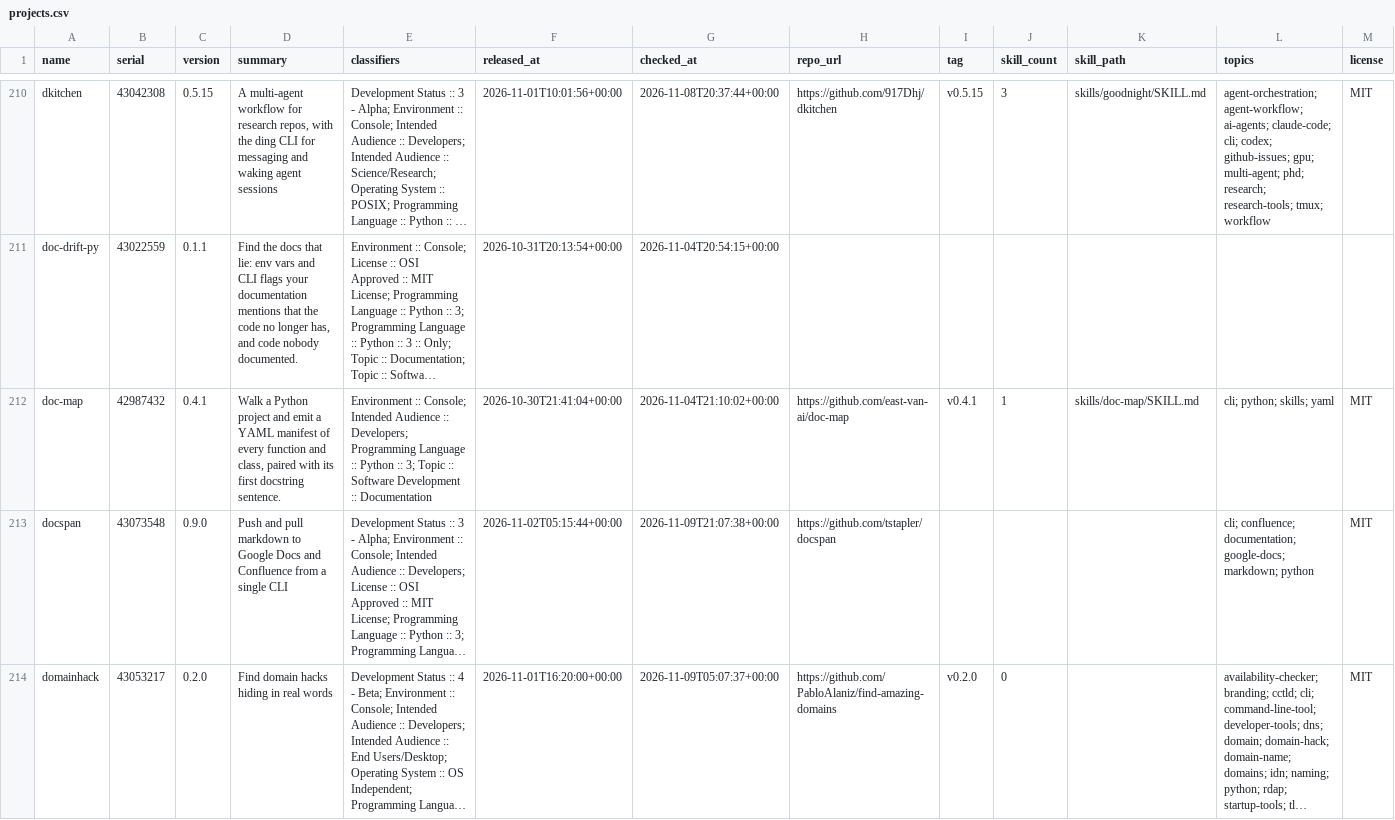
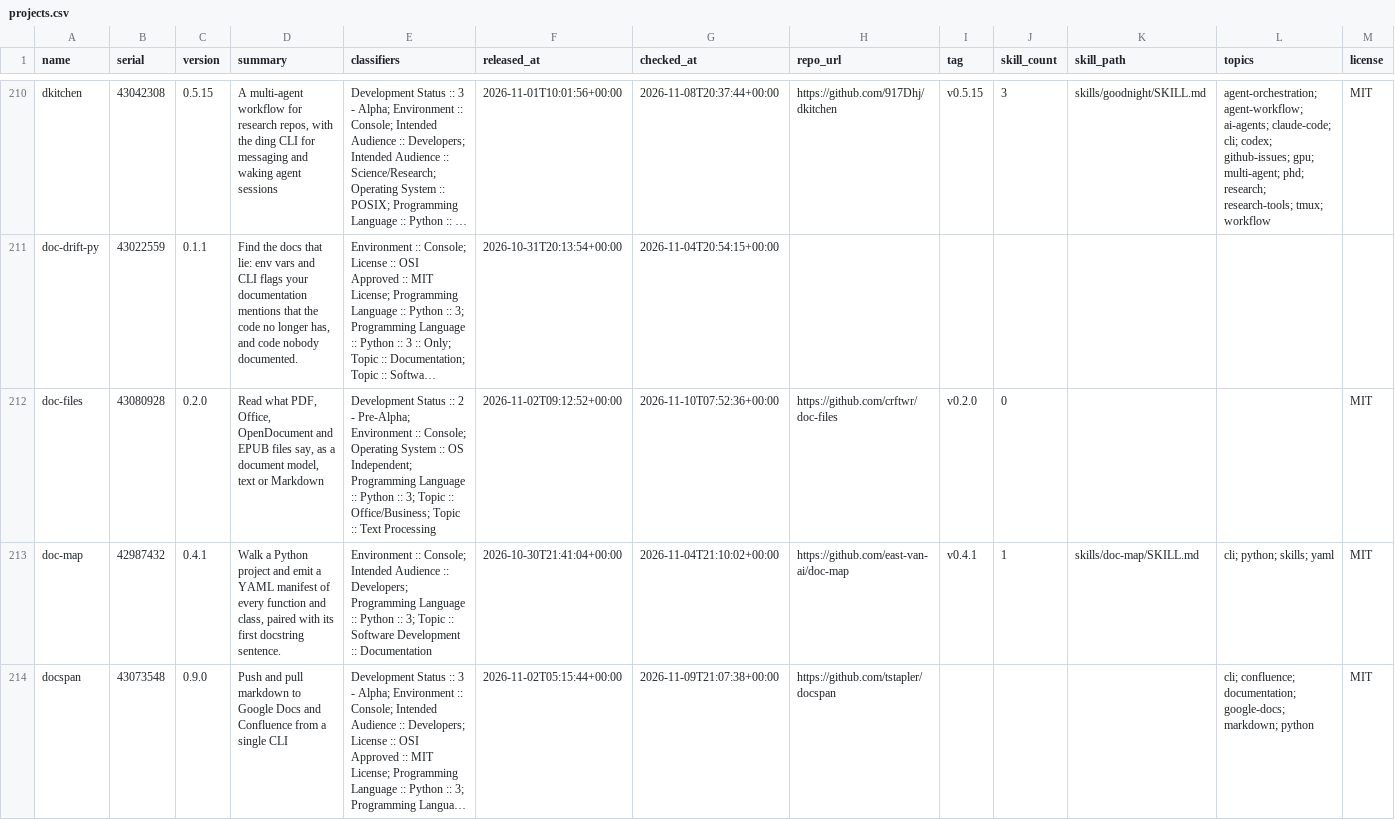
Before and after one commit to east-van-ai/yavapy-data, a CSV file: projects.csv, drawn as a sheet; only a part is shown, gaps mark what is left out; the shorter side is filled out with more unchanged rows; long unchanged cells end in …; rows hold the shown columns only; the diff names each change by its address in the sheet, - before the commit and + after, or states it on an @@ line.

Commit message:
chore: catchup 20 projects, 1 candidates, 0 with skills, mark 43080930

```diff
--- a/projects.csv
+++ b/projects.csv
+row 212: doc-files | 43080928 | 0.2.0 | Read what PDF, Office, OpenDocument and EPUB files say, as a document model, text or Markdown | Development Status :: 2 - Pre-Alpha; Environment :: Console; Operating System :: OS Independent; Programming Language :: Python :: 3; Topic :: Office/Business; Topic :: Text Processing | 2026-11-02T09:12:52+00:00 | 2026-11-10T07:52:36+00:00 | https://github.com/crftwr/doc-files | v0.2.0 | 0 |  |  | MIT
```
Also changed, not shown: 2 other files.
